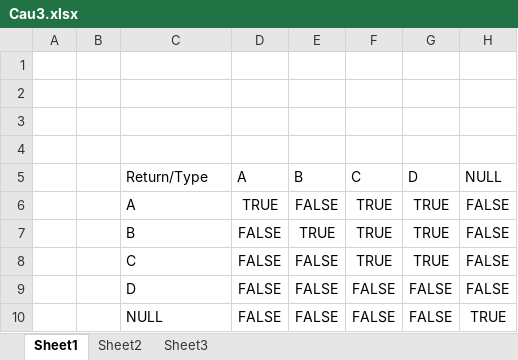
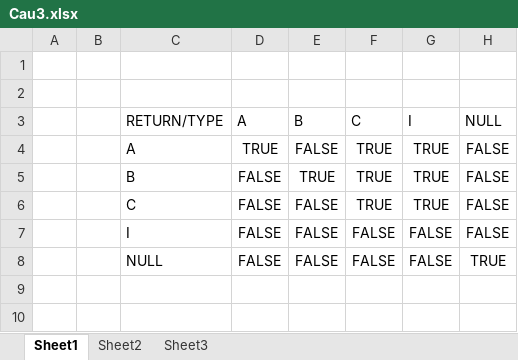
Before and after one commit to DucToan0208/chuyendephattrienweb1_2024, an Excel workbook: type_hint/Cau3.xlsx, sheet Sheet1, drawn as a sheet; values as stored, in another font and other column widths than the file's, no borders; removed rows and columns are numbered as before the commit, all else as after; the diff names each change by its address in the sheet, - before the commit and + after, or states it on an @@ line.

```diff
--- a/type_hint/Cau3.xlsx (sheet Sheet1)
+++ b/type_hint/Cau3.xlsx (sheet Sheet1)
-row 3: (empty)
-row 4: (empty)
-C3: Return/Type
+C3: RETURN/TYPE
-G3: D
+G3: I
-C7 (RETURN/TYPE): D
+C7 (RETURN/TYPE): I
```
Also changed, not shown: 3 other files.
